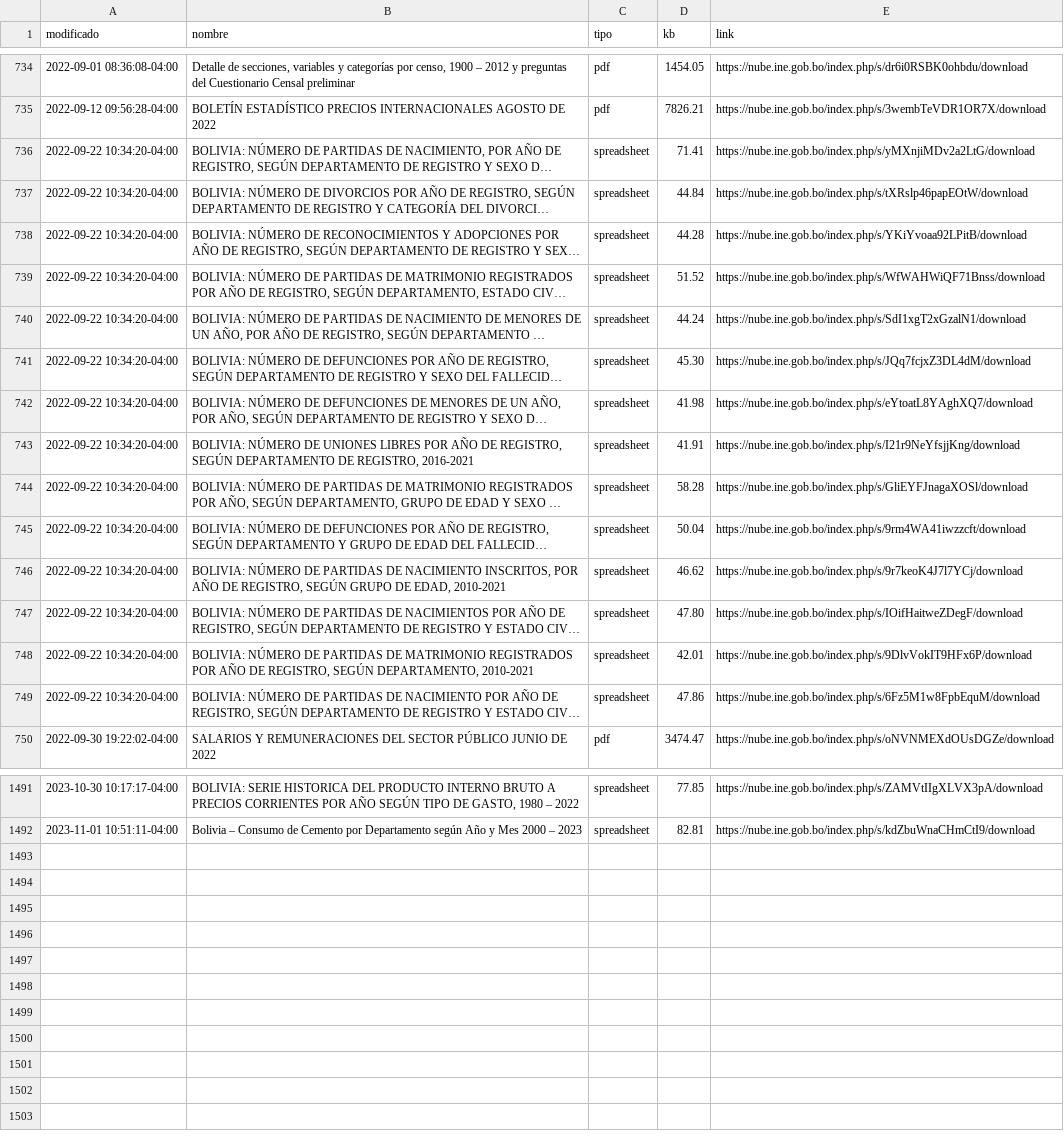
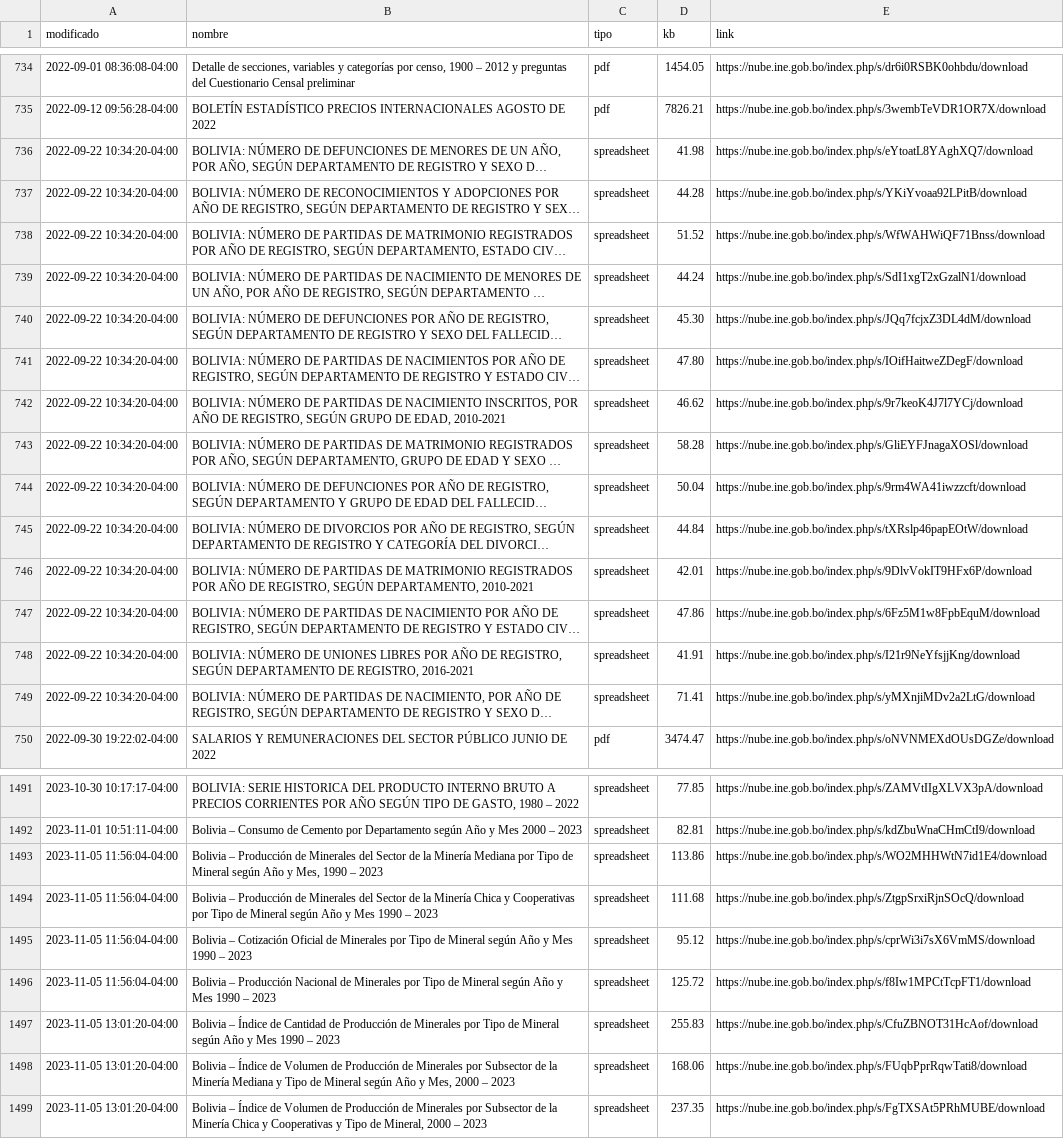
Before and after one commit to mauforonda/catalogo-ine, a CSV file: catalogo_ine_historial.csv, drawn as a sheet; only a part is shown, gaps mark what is left out; long unchanged cells end in …; the diff covers the shown part only; the diff names each change by its address in the sheet, - before the commit and + after, or states it on an @@ line.

```diff
--- a/catalogo_ine_historial.csv
+++ b/catalogo_ine_historial.csv
@@ row 742 moved to row 736: 2022-09-22 10:34:20-04:00 @@
@@ row 747 moved to row 741: 2022-09-22 10:34:20-04:00 @@
@@ row 746 moved to row 742: 2022-09-22 10:34:20-04:00 @@
@@ row 737 moved to row 745: 2022-09-22 10:34:20-04:00 @@
@@ row 743 moved to row 748: 2022-09-22 10:34:20-04:00 @@
@@ row 736 moved to row 749: 2022-09-22 10:34:20-04:00 @@
+row 1493: 2023-11-05 11:56:04-04:00 | Bolivia – Producción de Minerales del Sector de la Minería Mediana por Tipo de Mineral según Año y Mes, 1990 – 2023 | spreadsheet | 113.86 | https://nube.ine.gob.bo/index.php/s/WO2MHHWtN7id1E4/download
+row 1494: 2023-11-05 11:56:04-04:00 | Bolivia – Producción de Minerales del Sector de la Minería Chica y Cooperativas por Tipo de Mineral según Año y Mes 1990 – 2023 | spreadsheet | 111.68 | https://nube.ine.gob.bo/index.php/s/ZtgpSrxiRjnSOcQ/download
+row 1495: 2023-11-05 11:56:04-04:00 | Bolivia – Cotización Oficial de Minerales por Tipo de Mineral según Año y Mes 1990 – 2023 | spreadsheet | 95.12 | https://nube.ine.gob.bo/index.php/s/cprWi3i7sX6VmMS/download
+row 1496: 2023-11-05 11:56:04-04:00 | Bolivia – Producción Nacional de Minerales por Tipo de Mineral según Año y Mes 1990 – 2023 | spreadsheet | 125.72 | https://nube.ine.gob.bo/index.php/s/f8Iw1MPCtTcpFT1/download
+row 1497: 2023-11-05 13:01:20-04:00 | Bolivia – Índice de Cantidad de Producción de Minerales por Tipo de Mineral según Año y Mes 1990 – 2023 | spreadsheet | 255.83 | https://nube.ine.gob.bo/index.php/s/CfuZBNOT31HcAof/download
+row 1498: 2023-11-05 13:01:20-04:00 | Bolivia – Índice de Volumen de Producción de Minerales por Subsector de la Minería Mediana y Tipo de Mineral según Año y Mes, 2000 – 2023 | spreadsheet | 168.06 | https://nube.ine.gob.bo/index.php/s/FUqbPprRqwTati8/download
+row 1499: 2023-11-05 13:01:20-04:00 | Bolivia – Índice de Volumen de Producción de Minerales por Subsector de la Minería Chica y Cooperativas y Tipo de Mineral, 2000 – 2023 | spreadsheet | 237.35 | https://nube.ine.gob.bo/index.php/s/FgTXSAt5PRhMUBE/download
```
Also changed, not shown: 21 moved rows elsewhere in this file, 1 other file.
